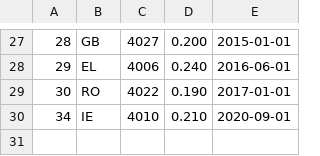
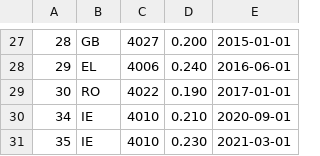
Before and after one commit to lunikon/collmex-moss-report-generator, a TSV file: accounts.tsv, drawn as a sheet; only a part is shown, gaps mark what is left out; the diff names each change by its address in the sheet, - before the commit and + after, or states it on an @@ line.

Commit message:
Add latest tax rate for Ireland.

```diff
--- a/accounts.tsv
+++ b/accounts.tsv
+row 31: 35 | IE | 4010 | 0.230 | 2021-03-01
```
